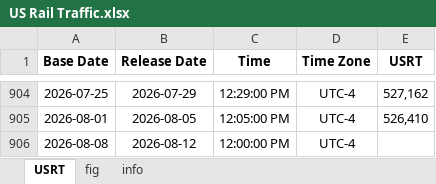
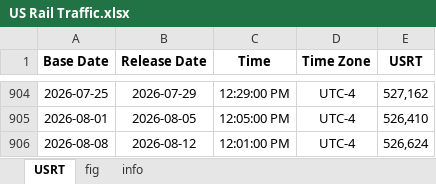
Before and after one commit to Tommylee1013/FinancialData, an Excel workbook: data_lake/freight/US Rail Traffic.xlsx, sheet USRT, drawn as a sheet; only a part is shown, gaps mark what is left out; values as stored, in another font and other column widths than the file's, no borders; the diff names each change by its address in the sheet, - before the commit and + after, or states it on an @@ line.

```diff
--- a/data_lake/freight/US Rail Traffic.xlsx (sheet USRT)
+++ b/data_lake/freight/US Rail Traffic.xlsx (sheet USRT)
-C906 (Time): 12:00:00 PM
+C906 (Time): 12:01:00 PM
-E906 (USRT): (empty)
+E906 (USRT): 526,624
```
Also changed, not shown: charts or pictures, data_lake/Index/Bond Index.xlsx, data_lake/freight/Ningbo Container Freight Index.xlsx, 41 other files.
